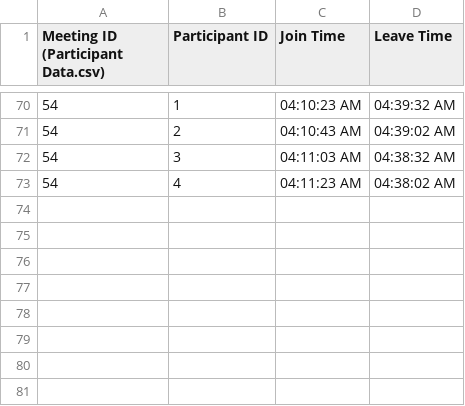
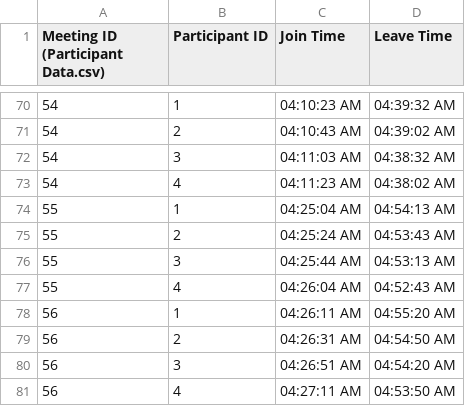
Before and after one commit to NavjotBansal/Rakuten_Prediction_Pipeline, a CSV file: Participant_Data.csv, drawn as a sheet; only a part is shown, gaps mark what is left out; the diff names each change by its address in the sheet, - before the commit and + after, or states it on an @@ line.

```diff
--- a/Participant_Data.csv
+++ b/Participant_Data.csv
+row 74: 55 | 1 | 04:25:04 AM | 04:54:13 AM
+row 75: 55 | 2 | 04:25:24 AM | 04:53:43 AM
+row 76: 55 | 3 | 04:25:44 AM | 04:53:13 AM
+row 77: 55 | 4 | 04:26:04 AM | 04:52:43 AM
+row 78: 56 | 1 | 04:26:11 AM | 04:55:20 AM
+row 79: 56 | 2 | 04:26:31 AM | 04:54:50 AM
+row 80: 56 | 3 | 04:26:51 AM | 04:54:20 AM
+row 81: 56 | 4 | 04:27:11 AM | 04:53:50 AM
```
Also changed, not shown: Emotion_Data.csv, Meeting_Data.csv, 1 other file.
